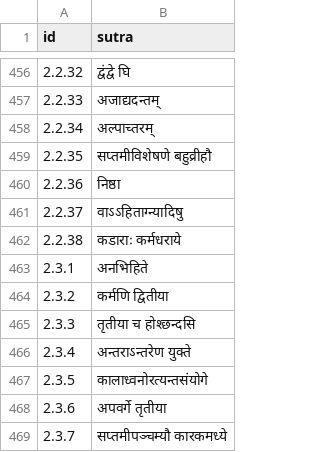
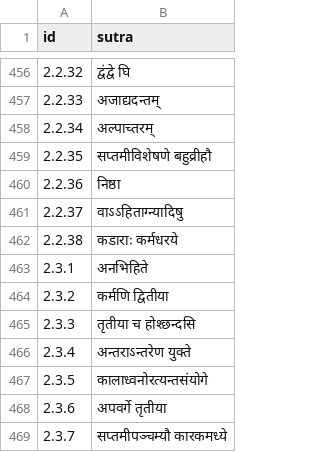
Before and after one commit to ashtadhyayi/data_curation, a TSV file: ashtadhyayi_data/sutrANi.tsv, drawn as a sheet; only a part is shown, gaps mark what is left out.

```diff
--- a/ashtadhyayi_data/sutrANi.tsv
+++ b/ashtadhyayi_data/sutrANi.tsv
@@ -461,3 +461,3 @@ id	sutra
 2.2.37	वाऽऽहिताग्न्यादिषु
-2.2.38	कडाराः कर्मधराये
+2.2.38	कडाराः कर्मधरये
 2.3.1	अनभिहिते
```
Also changed, not shown: 1 other file.
